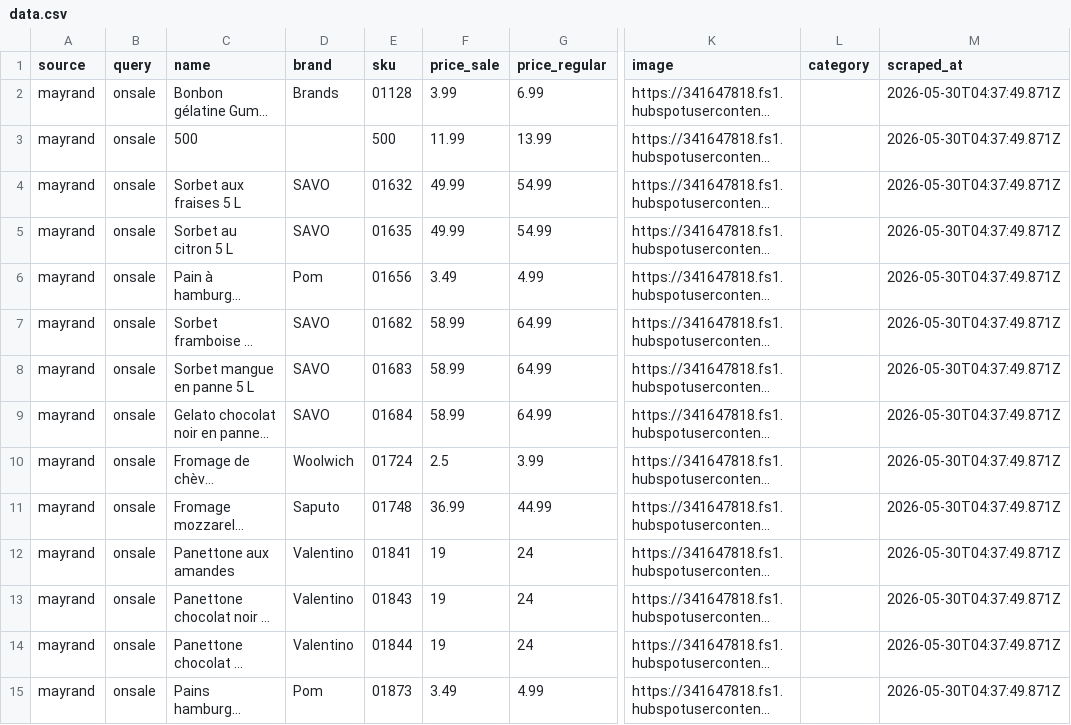
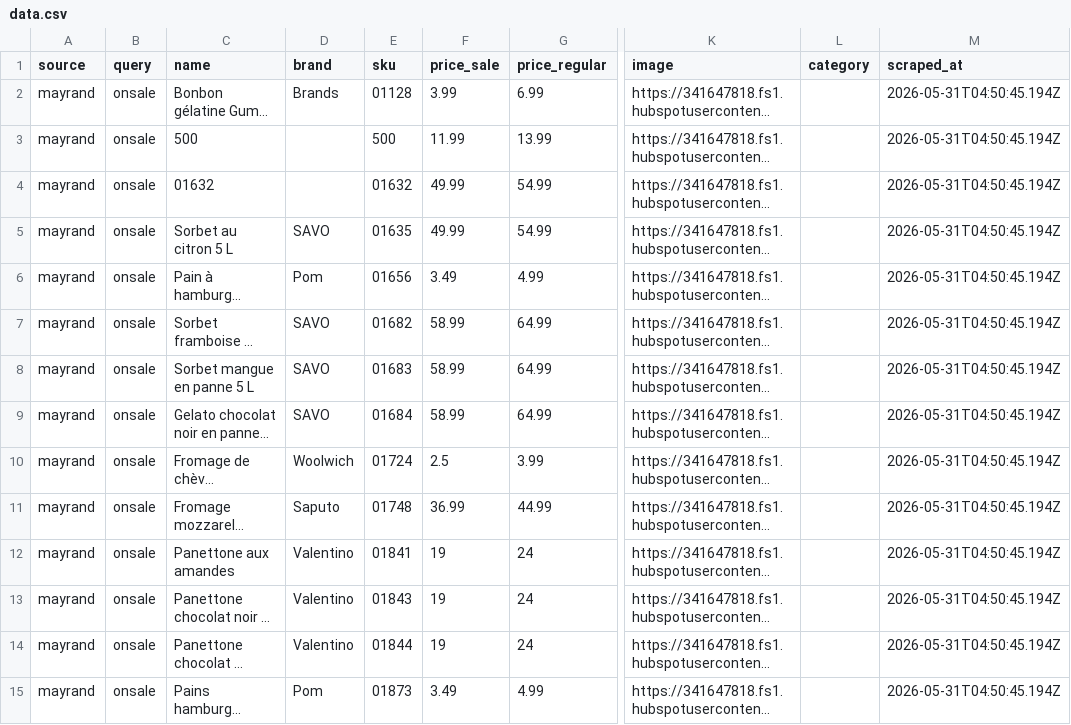
Before and after one commit to Olivier-cousineau/mayrand, a CSV file: public/mayrand/onsale/data.csv, drawn as a sheet; only a part is shown, gaps mark what is left out; long unchanged cells end in …; the diff covers the shown part only; the diff names each change by its address in the sheet, - before the commit and + after, or states it on an @@ line.

```diff
--- a/public/mayrand/onsale/data.csv
+++ b/public/mayrand/onsale/data.csv
-M2:M15 (scraped_at): 2026-05-30T04:37:49.871Z
+M2:M15 (scraped_at): 2026-05-31T04:50:45.194Z
-C4 (name): Sorbet aux fraises 5 L
+C4 (name): 01632
-D4 (brand): SAVO
+D4 (brand): (empty)
```
Also changed, not shown: 173 edited cells elsewhere in this file, 1 other file.
